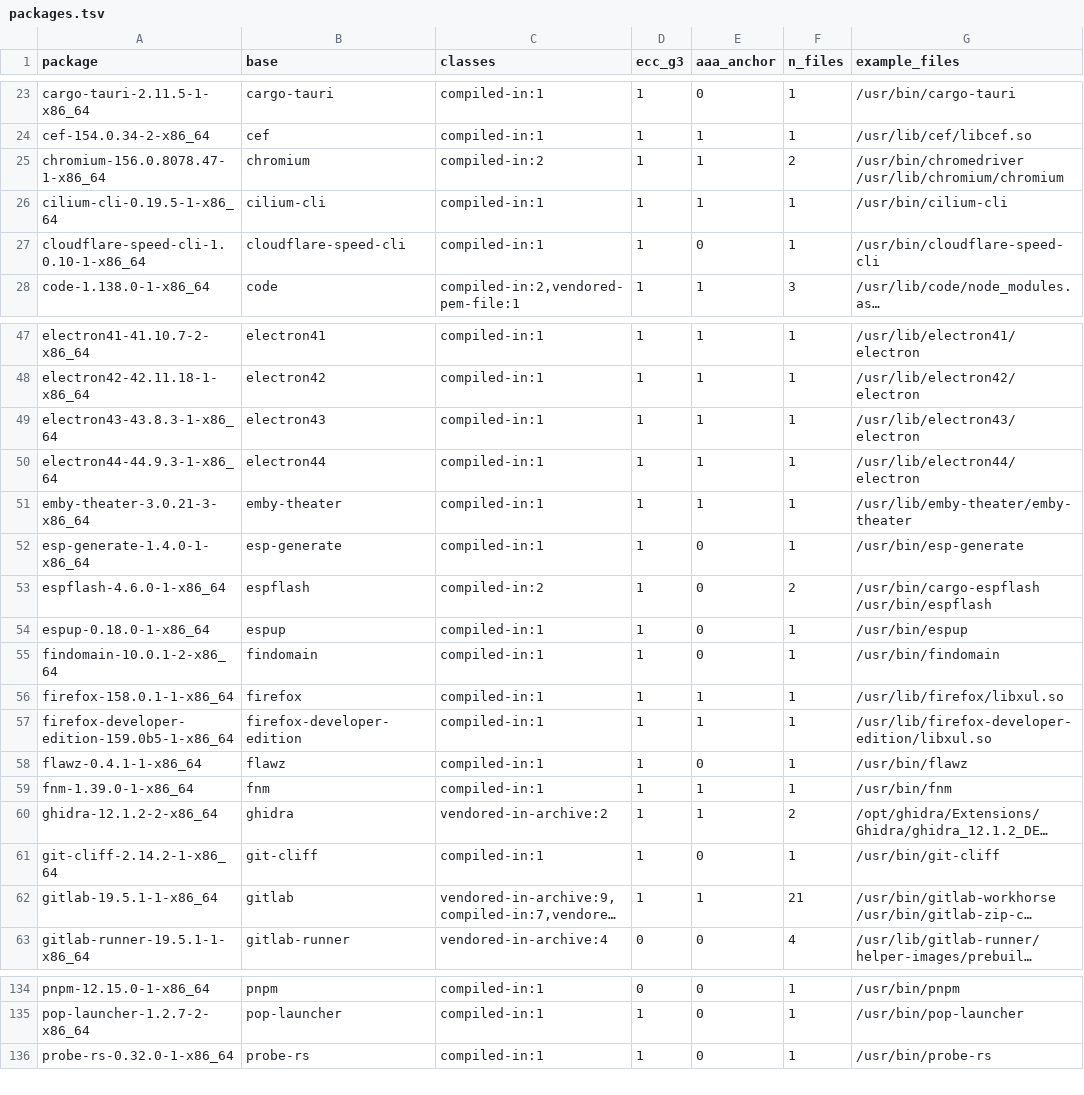
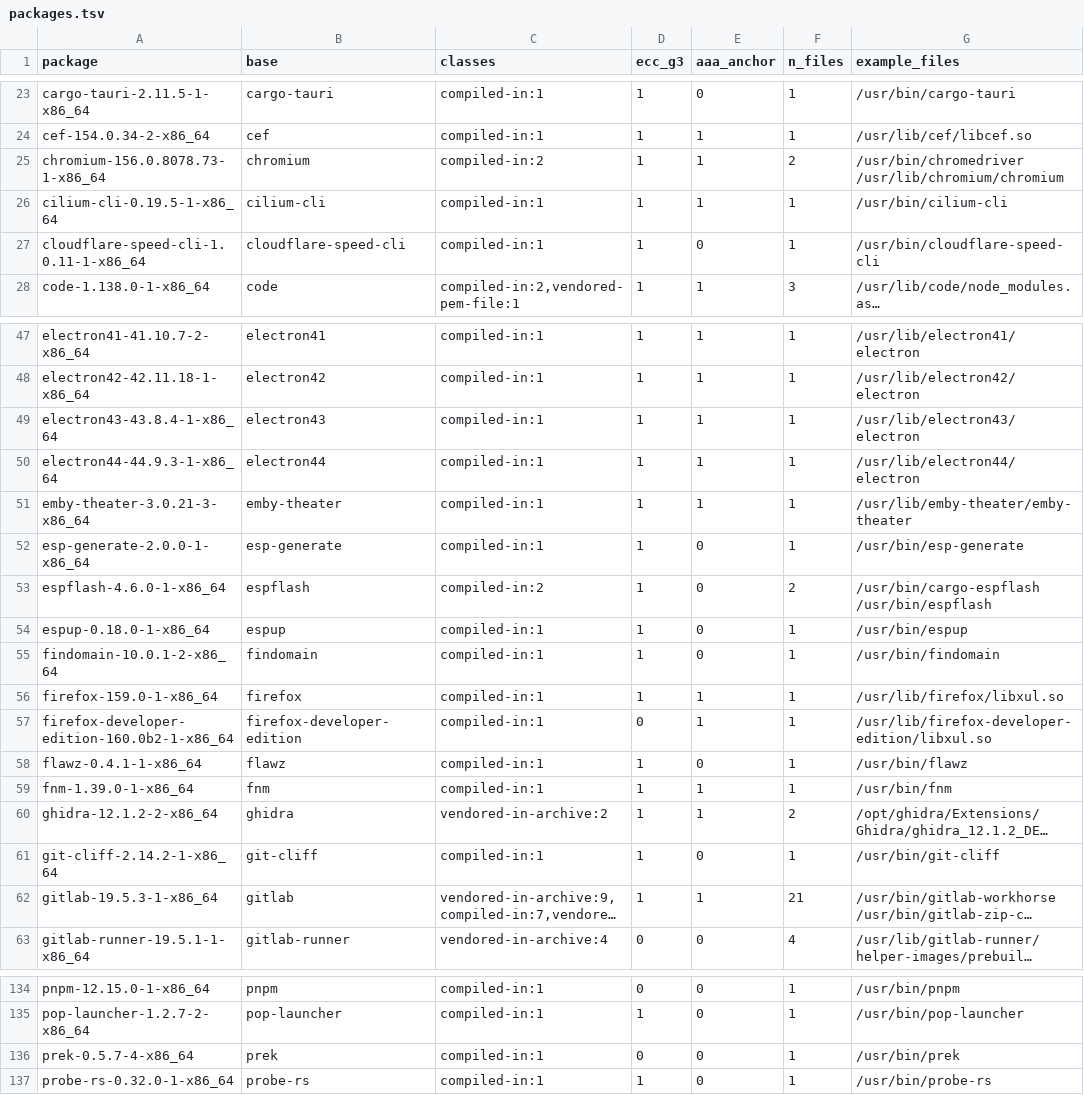
Before and after one commit to 0x9fff00/cacert-scan, a TSV file: report-arch/packages.tsv, drawn as a sheet; only a part is shown, gaps mark what is left out; long unchanged cells end in …; the diff covers the shown part only; the diff names each change by its address in the sheet, - before the commit and + after, or states it on an @@ line.

```diff
--- a/report-arch/packages.tsv
+++ b/report-arch/packages.tsv
-A25 (package): chromium-156.0.8078.47-1-x86_64
+A25 (package): chromium-156.0.8078.73-1-x86_64
-A27 (package): cloudflare-speed-cli-1.0.10-1-x86_64
+A27 (package): cloudflare-speed-cli-1.0.11-1-x86_64
-A49 (package): electron43-43.8.3-1-x86_64
+A49 (package): electron43-43.8.4-1-x86_64
-A52 (package): esp-generate-1.4.0-1-x86_64
+A52 (package): esp-generate-2.0.0-1-x86_64
-A56 (package): firefox-158.0.1-1-x86_64
+A56 (package): firefox-159.0-1-x86_64
-A57 (package): firefox-developer-edition-159.0b5-1-x86_64
+A57 (package): firefox-developer-edition-160.0b2-1-x86_64
-D57 (ecc_g3): 1
+D57 (ecc_g3): 0
-A62 (package): gitlab-19.5.1-1-x86_64
+A62 (package): gitlab-19.5.3-1-x86_64
+row 136: prek-0.5.7-4-x86_64 | prek | compiled-in:1 | 0 | 0 | 1 | /usr/bin/prek
```
Also changed, not shown: 1 added row and 36 edited cells elsewhere in this file, 2 other files.
